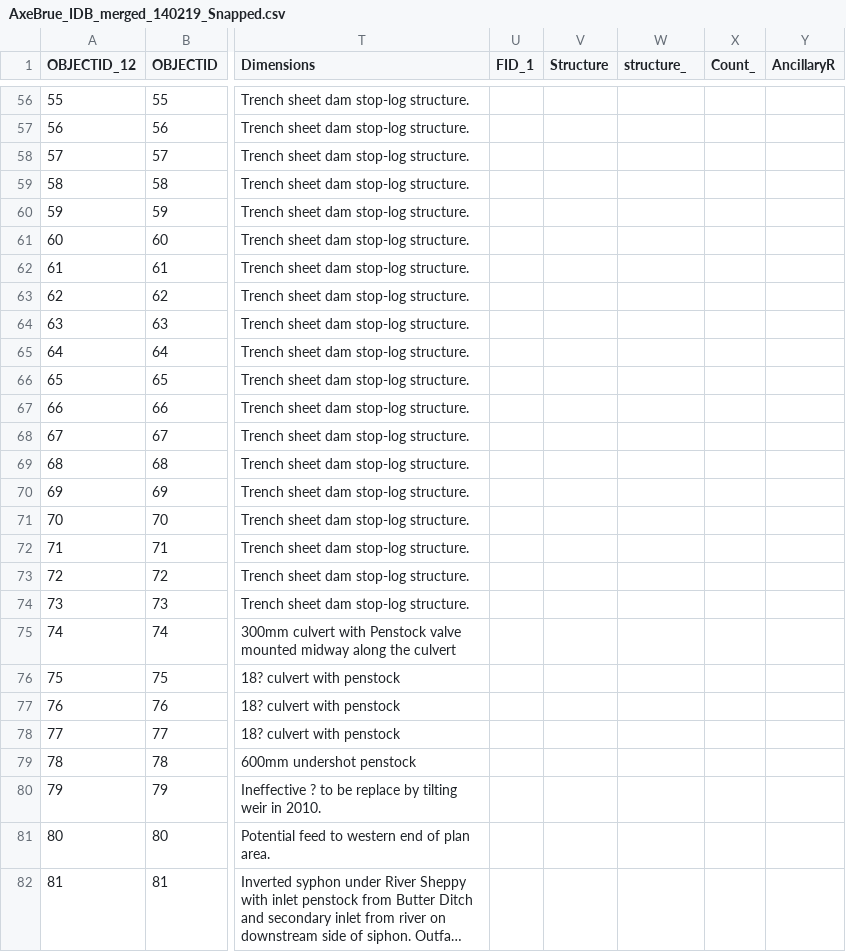
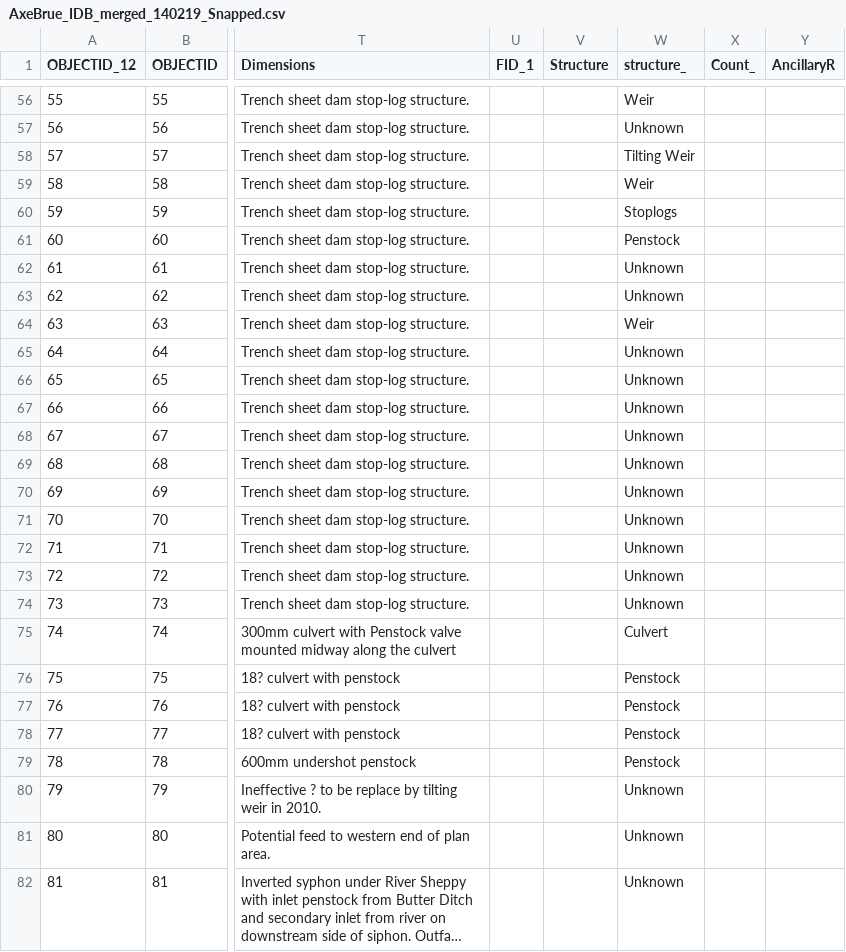
Before and after one commit to NathanielLegall/SWTWetlandEcology, a CSV file: AxeBrue_IDB_merged_140219_Snapped.csv, drawn as a sheet; only a part is shown, gaps mark what is left out; long unchanged cells end in …; the diff covers the shown part only; the diff names each change by its address in the sheet, - before the commit and + after, or states it on an @@ line.

```diff
--- a/AxeBrue_IDB_merged_140219_Snapped.csv
+++ b/AxeBrue_IDB_merged_140219_Snapped.csv
-W56 (structure_): (empty)
+W56 (structure_): Weir
-W57 (structure_): (empty)
+W57 (structure_): Unknown
-W58 (structure_): (empty)
+W58 (structure_): Tilting Weir
-W59 (structure_): (empty)
+W59 (structure_): Weir
-W60 (structure_): (empty)
+W60 (structure_): Stoplogs
-W61 (structure_): (empty)
+W61 (structure_): Penstock
-W62:W63 (structure_): (empty)
+W62:W63 (structure_): Unknown
-W64 (structure_): (empty)
+W64 (structure_): Weir
-W65:W74 (structure_): (empty)
+W65:W74 (structure_): Unknown
-W75 (structure_): (empty)
+W75 (structure_): Culvert
-W76:W79 (structure_): (empty)
+W76:W79 (structure_): Penstock
-W80:W82 (structure_): (empty)
+W80:W82 (structure_): Unknown
```
Also changed, not shown: 77 edited cells elsewhere in this file, 52 other files.
